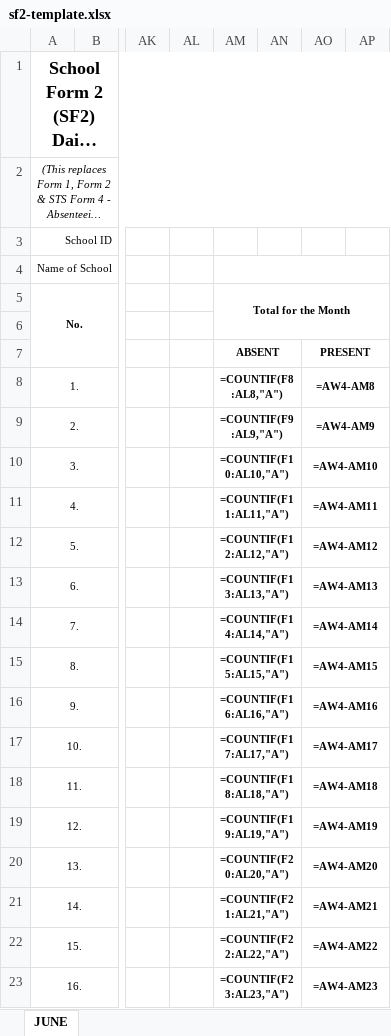
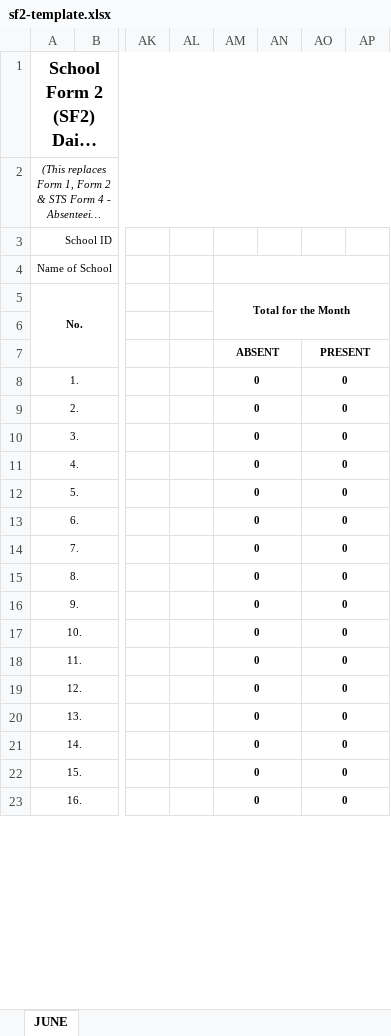
Before and after one commit to edutrack17-cloud/Edutrack, an Excel workbook: backend/edutrack/src/main/resources/templates/sf2-template.xlsx, sheet JUNE, drawn as a sheet; only a part is shown, gaps mark what is left out; long unchanged cells end in …; values as stored, in another font and other column widths than the file's, no borders; formulas without a stored value are shown as written; the diff covers the shown part only; the diff names each change by its address in the sheet, - before the commit and + after, or states it on an @@ line.

Commit message:
Revisions: School form: Updated template, updated service

```diff
--- a/backend/edutrack/src/main/resources/templates/sf2-template.xlsx (sheet JUNE)
+++ b/backend/edutrack/src/main/resources/templates/sf2-template.xlsx (sheet JUNE)
-AM8: =COUNTIF(F8:AL8,"A")
+AM8: 0
-AO8: =AW4-AM8
+AO8: 0
-AM9: =COUNTIF(F9:AL9,"A")
+AM9: 0
-AO9: =AW4-AM9
+AO9: 0
-AM10: =COUNTIF(F10:AL10,"A")
+AM10: 0
-AO10: =AW4-AM10
+AO10: 0
-AM11: =COUNTIF(F11:AL11,"A")
+AM11: 0
-AO11: =AW4-AM11
+AO11: 0
-AM12: =COUNTIF(F12:AL12,"A")
+AM12: 0
-AO12: =AW4-AM12
+AO12: 0
-AM13: =COUNTIF(F13:AL13,"A")
+AM13: 0
-AO13: =AW4-AM13
+AO13: 0
-AM14: =COUNTIF(F14:AL14,"A")
+AM14: 0
-AO14: =AW4-AM14
+AO14: 0
-AM15: =COUNTIF(F15:AL15,"A")
+AM15: 0
-AO15: =AW4-AM15
+AO15: 0
-AM16: =COUNTIF(F16:AL16,"A")
+AM16: 0
-AO16: =AW4-AM16
+AO16: 0
-AM17: =COUNTIF(F17:AL17,"A")
+AM17: 0
-AO17: =AW4-AM17
+AO17: 0
-AM18: =COUNTIF(F18:AL18,"A")
+AM18: 0
-AO18: =AW4-AM18
+AO18: 0
-AM19: =COUNTIF(F19:AL19,"A")
+AM19: 0
-AO19: =AW4-AM19
+AO19: 0
-AM20: =COUNTIF(F20:AL20,"A")
+AM20: 0
-AO20: =AW4-AM20
+AO20: 0
-AM21: =COUNTIF(F21:AL21,"A")
+AM21: 0
-AO21: =AW4-AM21
+AO21: 0
-AM22: =COUNTIF(F22:AL22,"A")
+AM22: 0
-AO22: =AW4-AM22
+AO22: 0
-AM23: =COUNTIF(F23:AL23,"A")
+AM23: 0
-AO23: =AW4-AM23
+AO23: 0
```
Also changed, not shown: 3 added rows, 3 removed rows and 62 edited cells elsewhere in this sheet, hidden cells, 6 other files.
